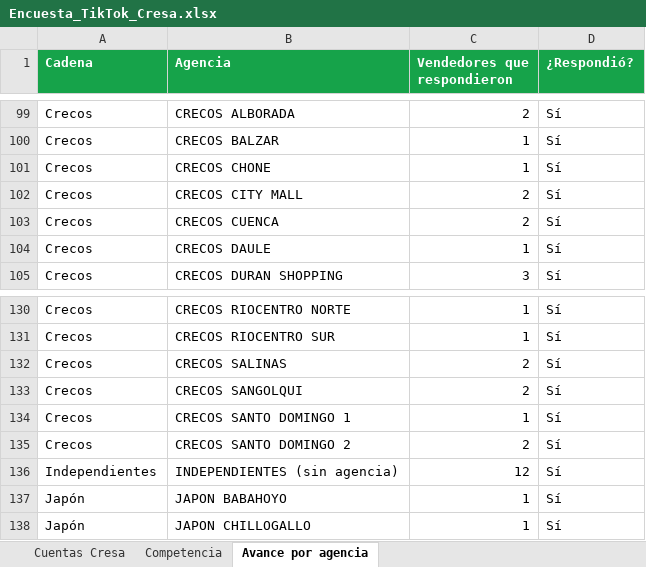
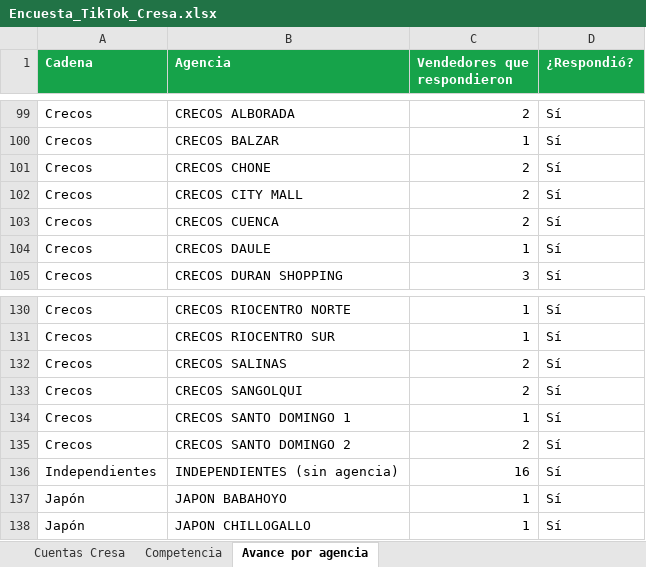
Before and after one commit to cdizquierdoc-hub/monitor-lives-tiktok, an Excel workbook: data/encuesta/Encuesta_TikTok_Cresa.xlsx, sheet Avance por agencia, drawn as a sheet; only a part is shown, gaps mark what is left out; values as stored, in another font and other column widths than the file's, no borders; the diff names each change by its address in the sheet, - before the commit and + after, or states it on an @@ line.

```diff
--- a/data/encuesta/Encuesta_TikTok_Cresa.xlsx (sheet Avance por agencia)
+++ b/data/encuesta/Encuesta_TikTok_Cresa.xlsx (sheet Avance por agencia)
-C101 (Vendedores que respondieron): 1
+C101 (Vendedores que respondieron): 2
-C136 (Vendedores que respondieron): 12
+C136 (Vendedores que respondieron): 16
```
Also changed, not shown: sheet Cuentas Cresa, 6 other files.
